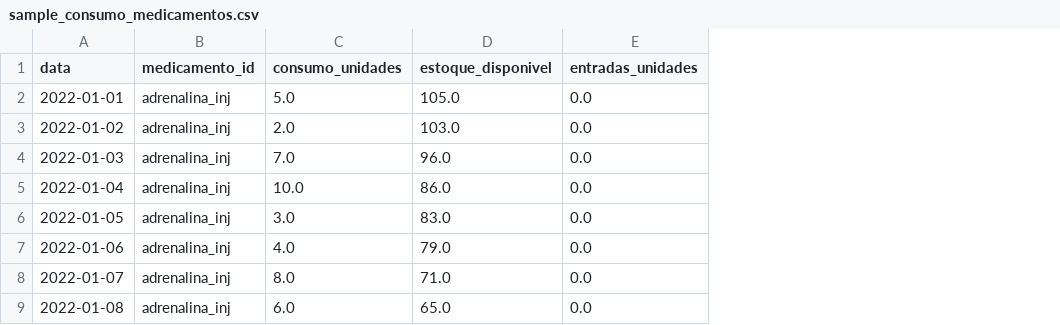
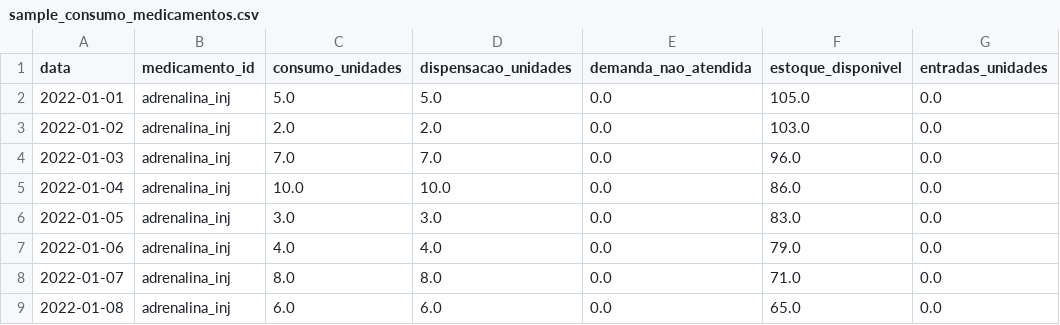
Before and after one commit to ltodarosouza/machine-learning-hospital, a CSV file: data/processed/sample_consumo_medicamentos.csv, drawn as a sheet; only a part is shown; the diff names each change by its address in the sheet, - before the commit and + after, or states it on an @@ line.

Commit message:
feat: separa demanda latente da dispensação (#68)
Co-authored-by: hguimaa <--global>

```diff
--- a/data/processed/sample_consumo_medicamentos.csv
+++ b/data/processed/sample_consumo_medicamentos.csv
+column D (dispensacao_unidades), rows 2-9: 5.0 | 2.0 | 7.0 | 10.0 | 3.0 | 4.0 | 8.0 | 6.0
+column E (demanda_nao_atendida), rows 2-9: all 0.0
```
Also changed, not shown: 9 other files.
